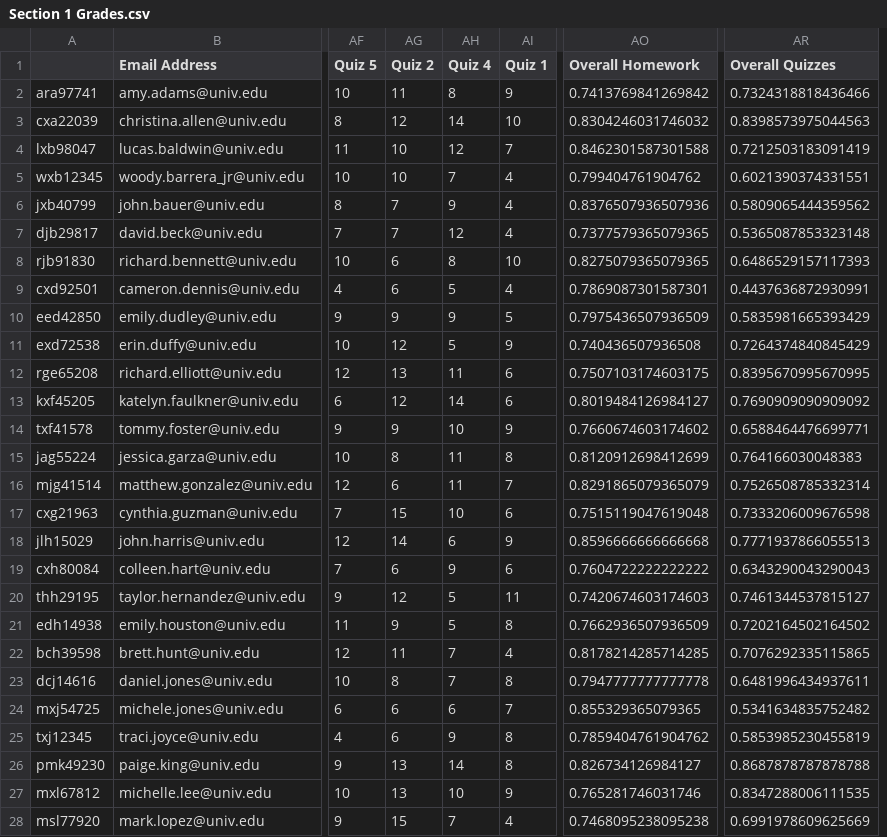
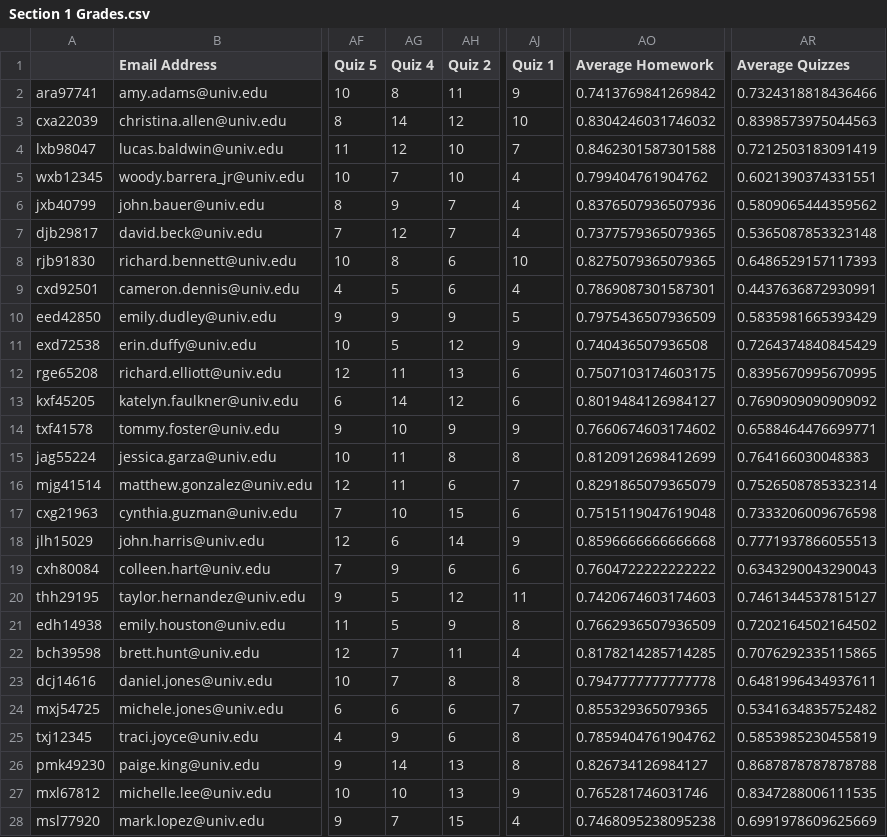
Before and after one commit to MiscStuff839/materials, a CSV file: pandas-gradebook-project/data/Section 1 Grades.csv, drawn as a sheet; only a part is shown, gaps mark what is left out; removed rows and columns are numbered as before the commit, all else as after; the diff covers the shown part only; the diff names each change by its address in the sheet, - before the commit and + after, or states it on an @@ line.

Commit message:
Update gradebook scripts after TR

```diff
--- a/pandas-gradebook-project/data/Section 1 Grades.csv
+++ b/pandas-gradebook-project/data/Section 1 Grades.csv
-column AG (Quiz 2), rows 2-28: 11 | 12 | 10 | 10 | 7 | 7 | 6 | 6 | 9 | 12 | 13 | 12 | 9 | 8 | 6 | 15 | 14 | 6 | 12 | 9 | 11 | 8 | 6 | 6 | 13 | 13 | 15
+column AJ (Quiz 1), rows 2-28: 9 | 10 | 7 | 4 | 4 | 4 | 10 | 4 | 5 | 9 | 6 | 6 | 9 | 8 | 7 | 6 | 9 | 6 | 11 | 8 | 4 | 8 | 7 | 8 | 8 | 9 | 4
-AH1: Quiz 1
+AH1: Quiz 2
-AO1: Overall Homework
+AO1: Average Homework
-AR1: Overall Quizzes
+AR1: Average Quizzes
-AH2 (Quiz 2): 9
+AH2 (Quiz 2): 11
-AH3 (Quiz 2): 10
+AH3 (Quiz 2): 12
-AH4 (Quiz 2): 7
+AH4 (Quiz 2): 10
-AH5 (Quiz 2): 4
+AH5 (Quiz 2): 10
-AH6:AH7 (Quiz 2): 4
+AH6:AH7 (Quiz 2): 7
-AH8 (Quiz 2): 10
+AH8 (Quiz 2): 6
-AH9 (Quiz 2): 4
+AH9 (Quiz 2): 6
-AH10 (Quiz 2): 5
+AH10 (Quiz 2): 9
-AH11 (Quiz 2): 9
+AH11 (Quiz 2): 12
-AH12 (Quiz 2): 6
+AH12 (Quiz 2): 13
-AH13 (Quiz 2): 6
+AH13 (Quiz 2): 12
-AH16 (Quiz 2): 7
+AH16 (Quiz 2): 6
-AH17 (Quiz 2): 6
+AH17 (Quiz 2): 15
-AH18 (Quiz 2): 9
+AH18 (Quiz 2): 14
-AH20 (Quiz 2): 11
+AH20 (Quiz 2): 12
-AH21 (Quiz 2): 8
+AH21 (Quiz 2): 9
-AH22 (Quiz 2): 4
+AH22 (Quiz 2): 11
-AH24 (Quiz 2): 7
+AH24 (Quiz 2): 6
-AH25 (Quiz 2): 8
+AH25 (Quiz 2): 6
-AH26 (Quiz 2): 8
+AH26 (Quiz 2): 13
-AH27 (Quiz 2): 9
+AH27 (Quiz 2): 13
-AH28 (Quiz 2): 4
+AH28 (Quiz 2): 15
```
Also changed, not shown: 27 edited cells elsewhere in this file, pandas-gradebook-project/data/Section 2 Grades.csv, pandas-gradebook-project/data/Section 3 Grades.csv, 7 other files.
